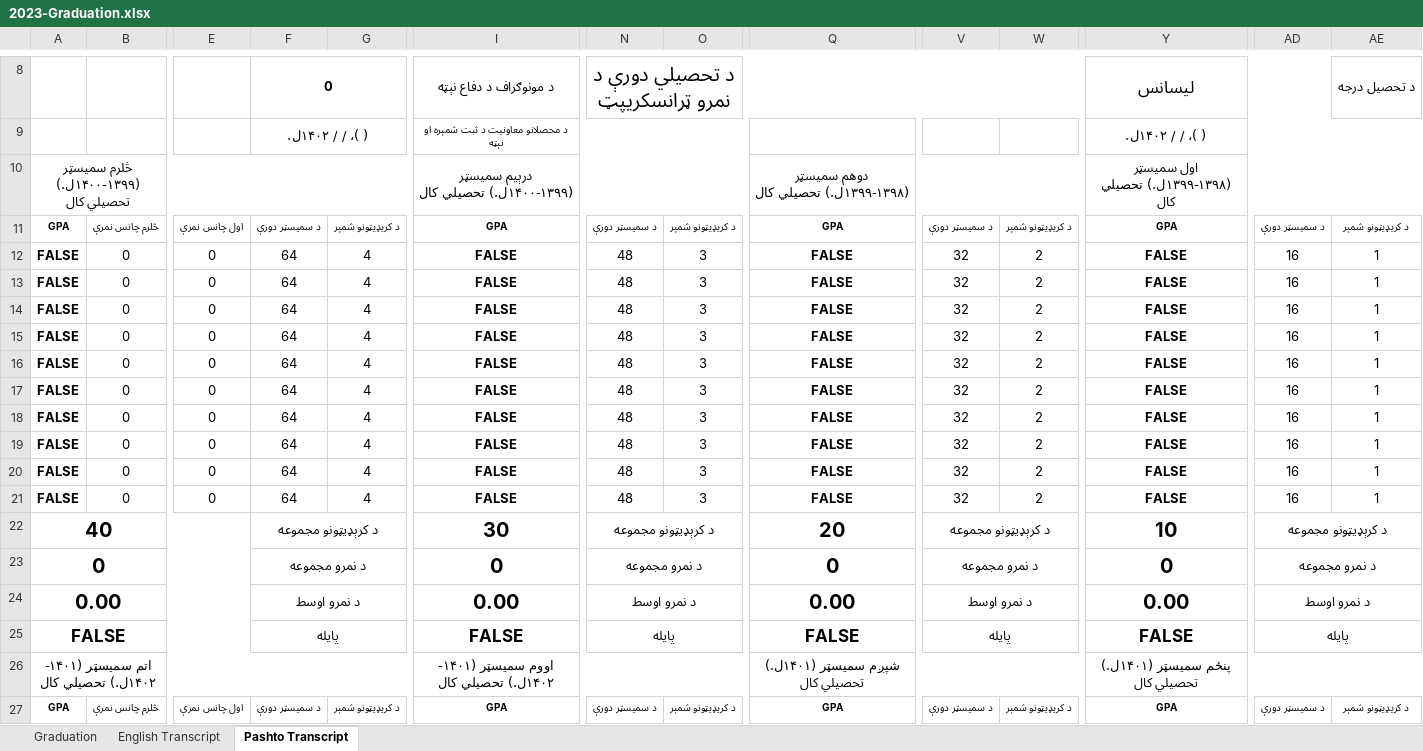
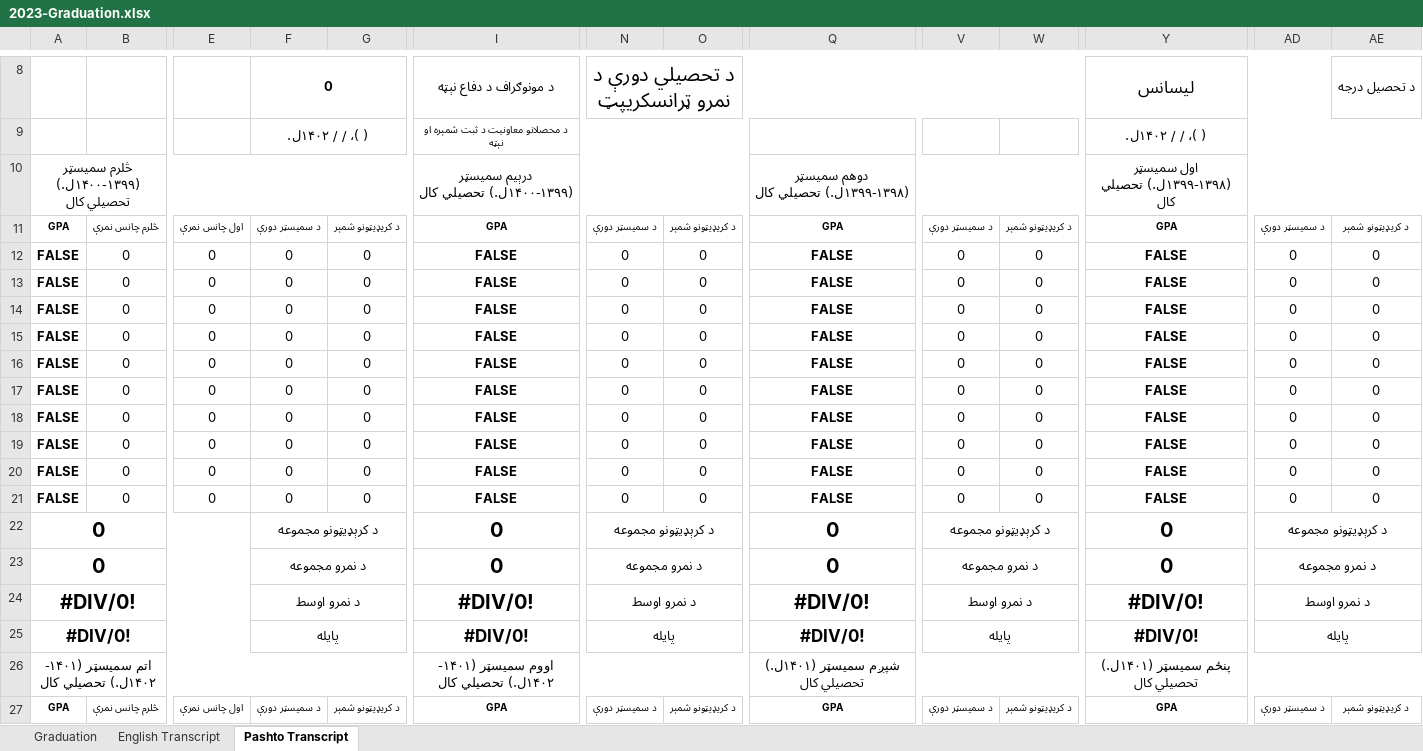
Before and after one commit to KDRUCSProjects/faculty-system-2023100, an Excel workbook: src/services/api/src/storage/exportable/templates/2023-Graduation.xlsx, sheet Pashto Transcript, drawn as a sheet; only a part is shown, gaps mark what is left out; values as stored, in another font and other column widths than the file's, no borders; charts and pictures and conditional formats not drawn; the diff covers the shown part only; the diff names each change by its address in the sheet, - before the commit and + after, or states it on an @@ line.

```diff
--- a/src/services/api/src/storage/exportable/templates/2023-Graduation.xlsx (sheet Pashto Transcript)
+++ b/src/services/api/src/storage/exportable/templates/2023-Graduation.xlsx (sheet Pashto Transcript)
-F12:F21: 64
+F12:F21: 0
-G12:G21: 4
+G12:G21: 0
-N12:N21: 48
+N12:N21: 0
-O12:O21: 3
+O12:O21: 0
-V12:V21: 32
+V12:V21: 0
-W12:W21: 2
+W12:W21: 0
-AD12:AD21: 16
+AD12:AD21: 0
-AE12:AE21: 1
+AE12:AE21: 0
-A22: 40
+A22: 0
-I22: 30
+I22: 0
-Q22: 20
+Q22: 0
-Y22: 10
+Y22: 0
-A24: 0.00
+A24: #DIV/0!
-I24: 0.00
+I24: #DIV/0!
-Q24: 0.00
+Q24: #DIV/0!
-Y24: 0.00
+Y24: #DIV/0!
-A25: FALSE
+A25: #DIV/0!
-I25: FALSE
+I25: #DIV/0!
-Q25: FALSE
+Q25: #DIV/0!
-Y25: FALSE
+Y25: #DIV/0!
```
Also changed, not shown: 94 edited cells elsewhere in this sheet, sheet English Transcript, sheet Graduation, 12 other files.
